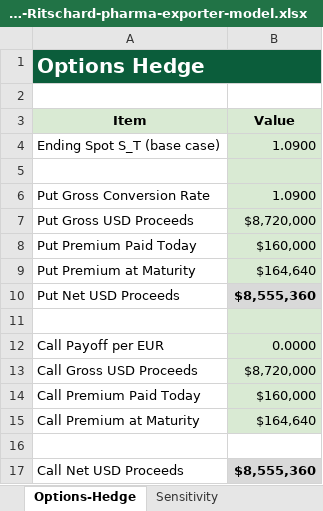
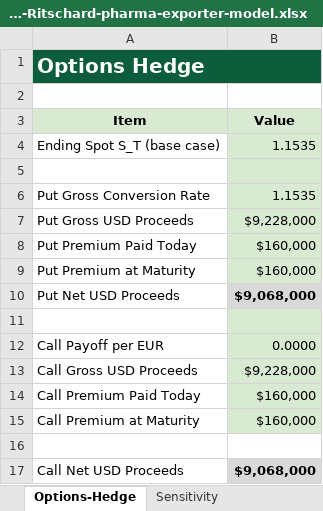
Before and after one commit to miaritschard/mia-ritschard, an Excel workbook: models/builds/2026-08-07-Ritschard-pharma-exporter-model.xlsx, sheet Options-Hedge, drawn as a sheet; values as stored, in another font and other column widths than the file's, no borders; the diff names each change by its address in the sheet, - before the commit and + after, or states it on an @@ line.

```diff
--- a/models/builds/2026-08-07-Ritschard-pharma-exporter-model.xlsx (sheet Options-Hedge)
+++ b/models/builds/2026-08-07-Ritschard-pharma-exporter-model.xlsx (sheet Options-Hedge)
-B4 (Value): 1.0900
+B4 (Value): 1.1535
-B6 (Value): 1.0900
+B6 (Value): 1.1535
-B7 (Value): $8,720,000
+B7 (Value): $9,228,000
-B9 (Value): $164,640
+B9 (Value): $160,000
-B10 (Value): $8,555,360
+B10 (Value): $9,068,000
-B13 (Value): $8,720,000
+B13 (Value): $9,228,000
-B15 (Value): $164,640
+B15 (Value): $160,000
-B17 (Value): $8,555,360
+B17 (Value): $9,068,000
```
Also changed, not shown: sheet Sensitivity, sheet Inputs, sheet Money-Market-Hedge, sheet Notes-Assumptions, sheet Forward-Hedge, sheet Cover, charts or pictures.
